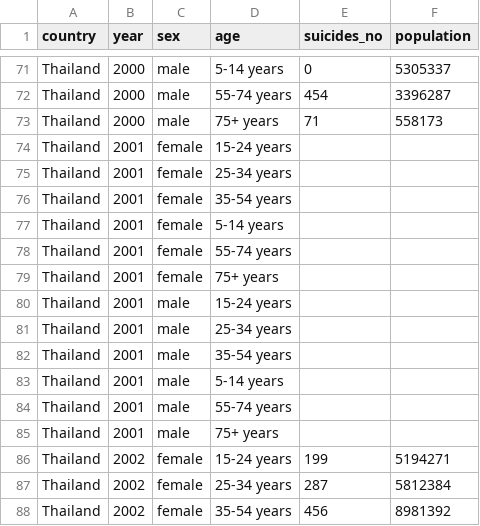
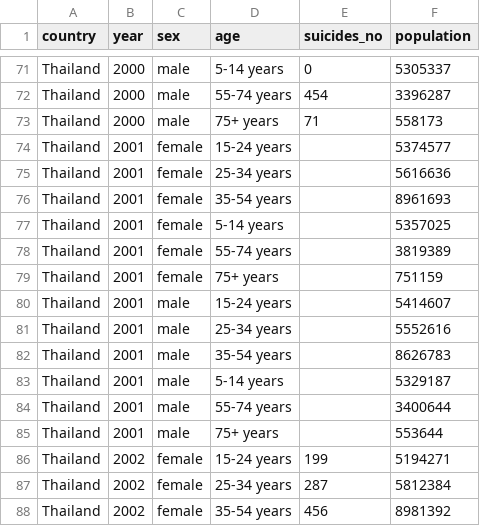
Before and after one commit to it61070027/Project-psit, a CSV file: thai_suicide.csv, drawn as a sheet; only a part is shown, gaps mark what is left out.

Commit message:
Update thai_suicide.csv

```diff
--- a/thai_suicide.csv
+++ b/thai_suicide.csv
@@ -73,14 +73,14 @@ Thailand,2000,male,55-74 years,454,3396287
 Thailand,2000,male,75+ years,71,558173
-Thailand,2001,female,15-24 years,,
-Thailand,2001,female,25-34 years,,
-Thailand,2001,female,35-54 years,,
-Thailand,2001,female,5-14 years,,
-Thailand,2001,female,55-74 years,,
-Thailand,2001,female,75+ years,,
-Thailand,2001,male,15-24 years,,
-Thailand,2001,male,25-34 years,,
-Thailand,2001,male,35-54 years,,
-Thailand,2001,male,5-14 years,,
-Thailand,2001,male,55-74 years,,
-Thailand,2001,male,75+ years,,
+Thailand,2001,female,15-24 years,,5374577
+Thailand,2001,female,25-34 years,,5616636
+Thailand,2001,female,35-54 years,,8961693
+Thailand,2001,female,5-14 years,,5357025
+Thailand,2001,female,55-74 years,,3819389
+Thailand,2001,female,75+ years,,751159
+Thailand,2001,male,15-24 years,,5414607
+Thailand,2001,male,25-34 years,,5552616
+Thailand,2001,male,35-54 years,,8626783
+Thailand,2001,male,5-14 years,,5329187
+Thailand,2001,male,55-74 years,,3400644
+Thailand,2001,male,75+ years,,553644
 Thailand,2002,female,15-24 years,199,5194271
```
